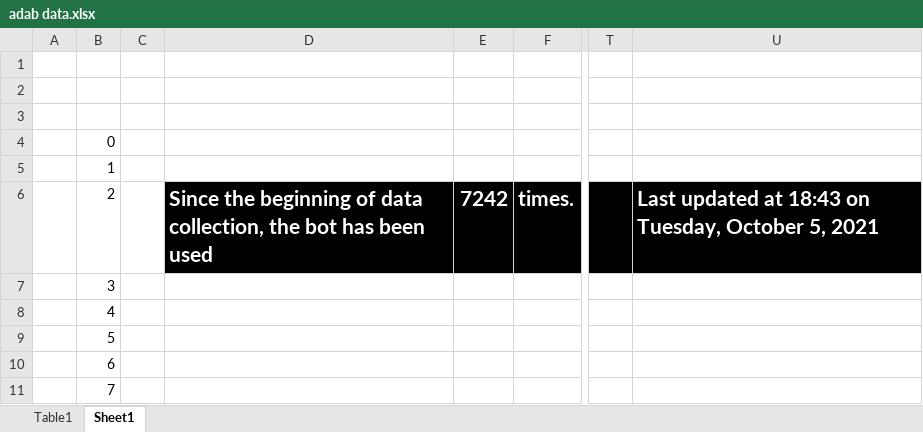
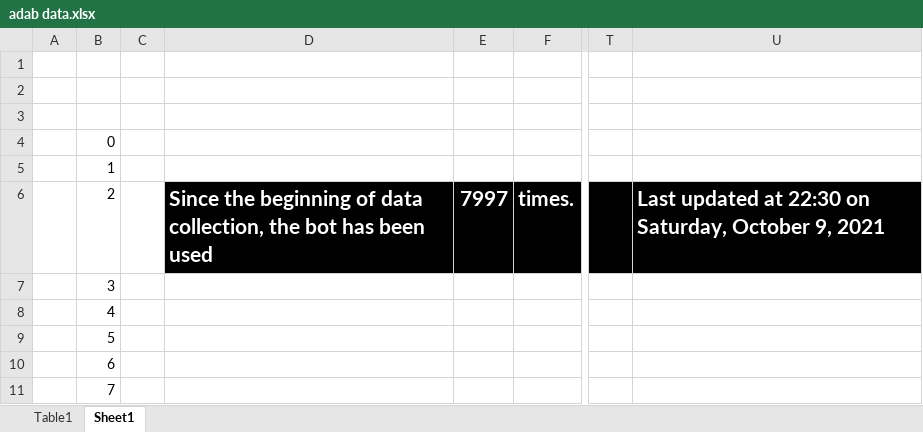
Before and after one commit to kajfik/ADAnswers-Bot, an Excel workbook: adab data.xlsx, sheet Sheet1, drawn as a sheet; only a part is shown, gaps mark what is left out; values as stored, in another font and other column widths than the file's, no borders; charts and pictures and table styles not drawn; the diff covers the shown part only; the diff names each change by its address in the sheet, - before the commit and + after, or states it on an @@ line.

```diff
--- a/adab data.xlsx (sheet Sheet1)
+++ b/adab data.xlsx (sheet Sheet1)
-E6: 7242
+E6: 7997
-U6: …updated at 18:43 on Tuesday, October 5, 2021
+U6: …updated at 22:30 on Saturday, October 9, 2021
```
Also changed, not shown: 25 edited cells elsewhere in this sheet, charts or pictures, 3 other files.
